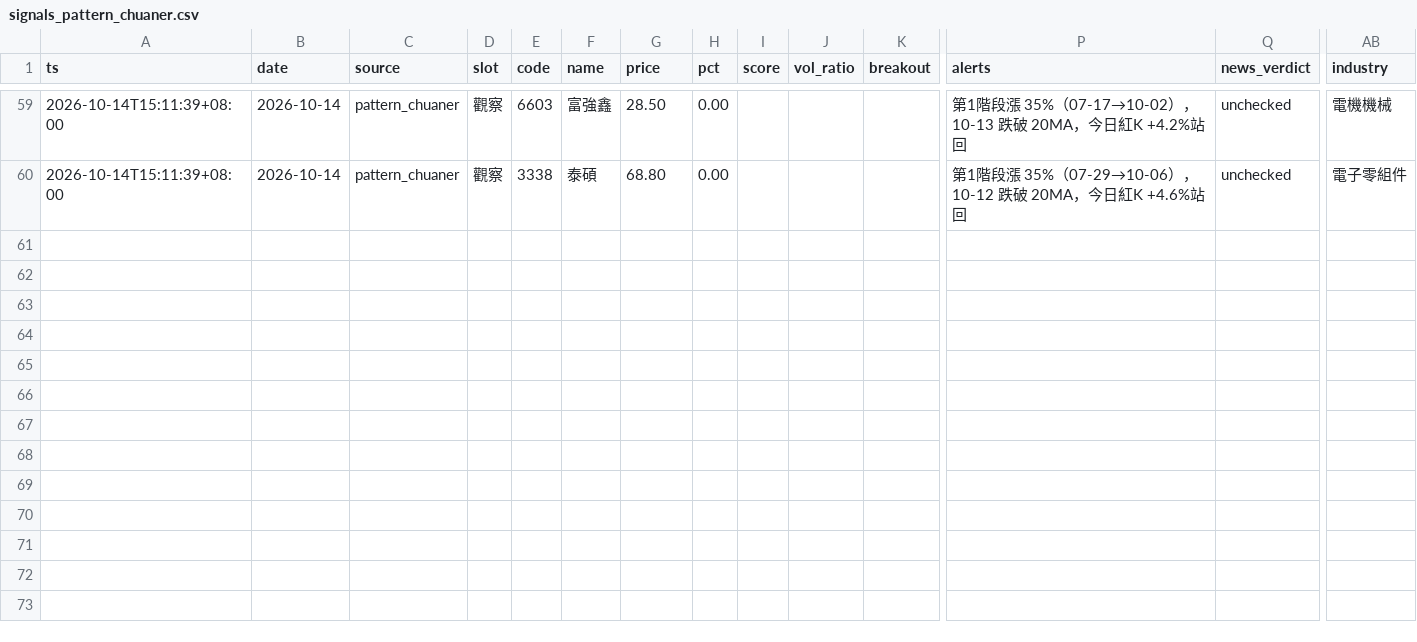
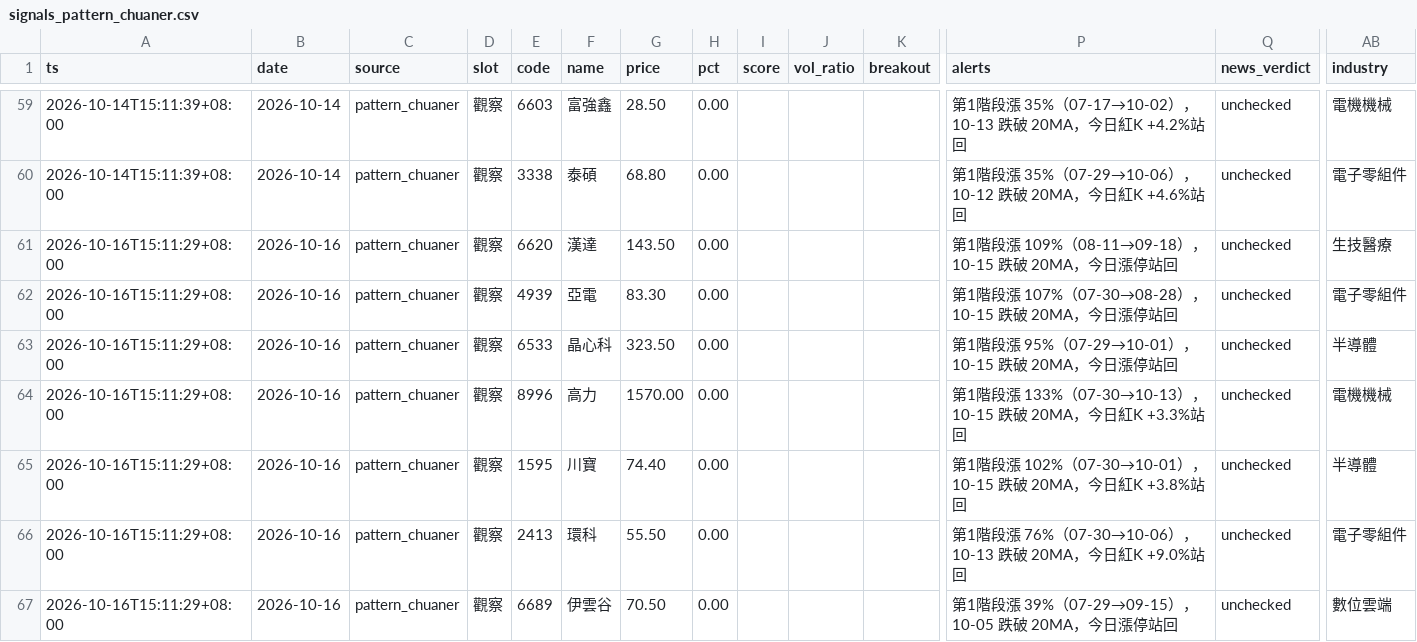
Before and after one commit to ANSONWANG666666/taiwan-stock-monitor, a CSV file: signals_pattern_chuaner.csv, drawn as a sheet; only a part is shown, gaps mark what is left out; rows hold the shown columns only; the diff covers the shown part only; the diff names each change by its address in the sheet, - before the commit and + after, or states it on an @@ line.

```diff
--- a/signals_pattern_chuaner.csv
+++ b/signals_pattern_chuaner.csv
+row 61: 2026-10-16T15:11:29+08:00 | 2026-10-16 | pattern_chuaner | 觀察 | 6620 | 漢達 | 143.50 | 0.00 |  |  |  | 第1階段漲 109%（08-11→09-18），10-15 跌破 20MA，今日漲停站回 | unchecked | 生技醫療
+row 62: 2026-10-16T15:11:29+08:00 | 2026-10-16 | pattern_chuaner | 觀察 | 4939 | 亞電 | 83.30 | 0.00 |  |  |  | 第1階段漲 107%（07-30→08-28），10-15 跌破 20MA，今日漲停站回 | unchecked | 電子零組件
+row 63: 2026-10-16T15:11:29+08:00 | 2026-10-16 | pattern_chuaner | 觀察 | 6533 | 晶心科 | 323.50 | 0.00 |  |  |  | 第1階段漲 95%（07-29→10-01），10-15 跌破 20MA，今日漲停站回 | unchecked | 半導體
+row 64: 2026-10-16T15:11:29+08:00 | 2026-10-16 | pattern_chuaner | 觀察 | 8996 | 高力 | 1570.00 | 0.00 |  |  |  | 第1階段漲 133%（07-30→10-13），10-15 跌破 20MA，今日紅K +3.3%站回 | unchecked | 電機機械
+row 65: 2026-10-16T15:11:29+08:00 | 2026-10-16 | pattern_chuaner | 觀察 | 1595 | 川寶 | 74.40 | 0.00 |  |  |  | 第1階段漲 102%（07-30→10-01），10-15 跌破 20MA，今日紅K +3.8%站回 | unchecked | 半導體
+row 66: 2026-10-16T15:11:29+08:00 | 2026-10-16 | pattern_chuaner | 觀察 | 2413 | 環科 | 55.50 | 0.00 |  |  |  | 第1階段漲 76%（07-30→10-06），10-13 跌破 20MA，今日紅K +9.0%站回 | unchecked | 電子零組件
+row 67: 2026-10-16T15:11:29+08:00 | 2026-10-16 | pattern_chuaner | 觀察 | 6689 | 伊雲谷 | 70.50 | 0.00 |  |  |  | 第1階段漲 39%（07-29→09-15），10-05 跌破 20MA，今日漲停站回 | unchecked | 數位雲端
```
Also changed, not shown: 6 added rows and 6 edited cells elsewhere in this file, signals_market.csv, signals_monitor.csv, 3 other files.
